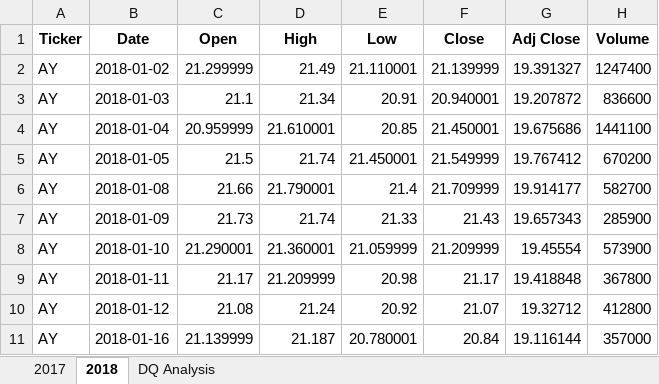
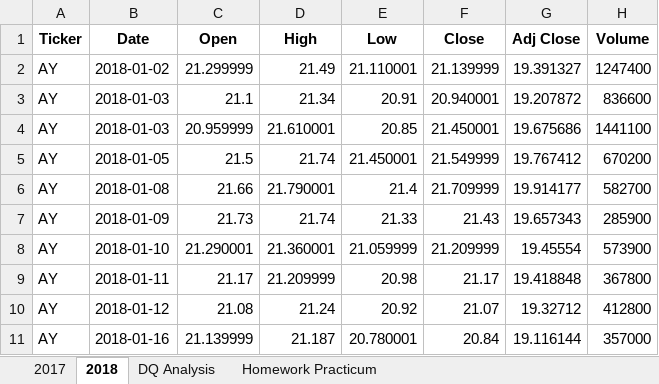
Before and after one commit to ChristianShada/Stock_Analysis, an Excel workbook: green_stocks.xlsm, sheet 2018, drawn as a sheet; only a part is shown; values as stored, in another font and other column widths than the file's, no borders; the diff names each change by its address in the sheet, - before the commit and + after, or states it on an @@ line.

```diff
--- a/green_stocks.xlsm (sheet 2018)
+++ b/green_stocks.xlsm (sheet 2018)
+sheet tab: Homework Practicum
-B4 (Date): 2018-01-04
+B4 (Date): 2018-01-03
```
Also changed, not shown: sheet 2017, sheet DQ Analysis.
